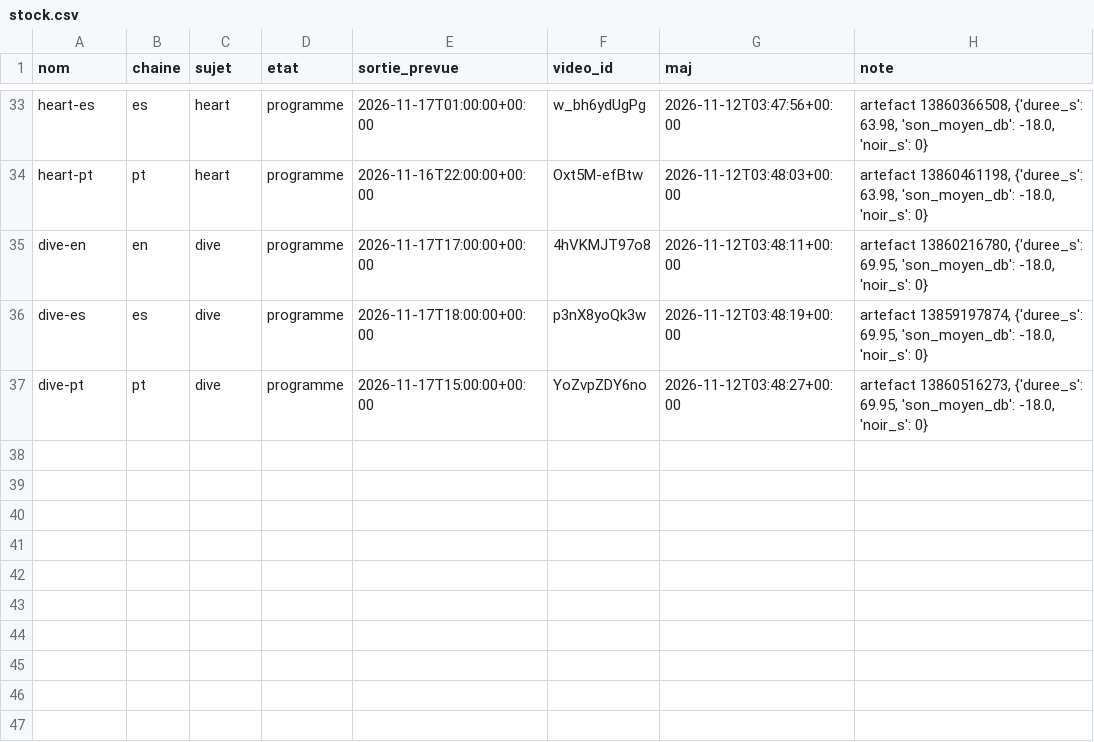
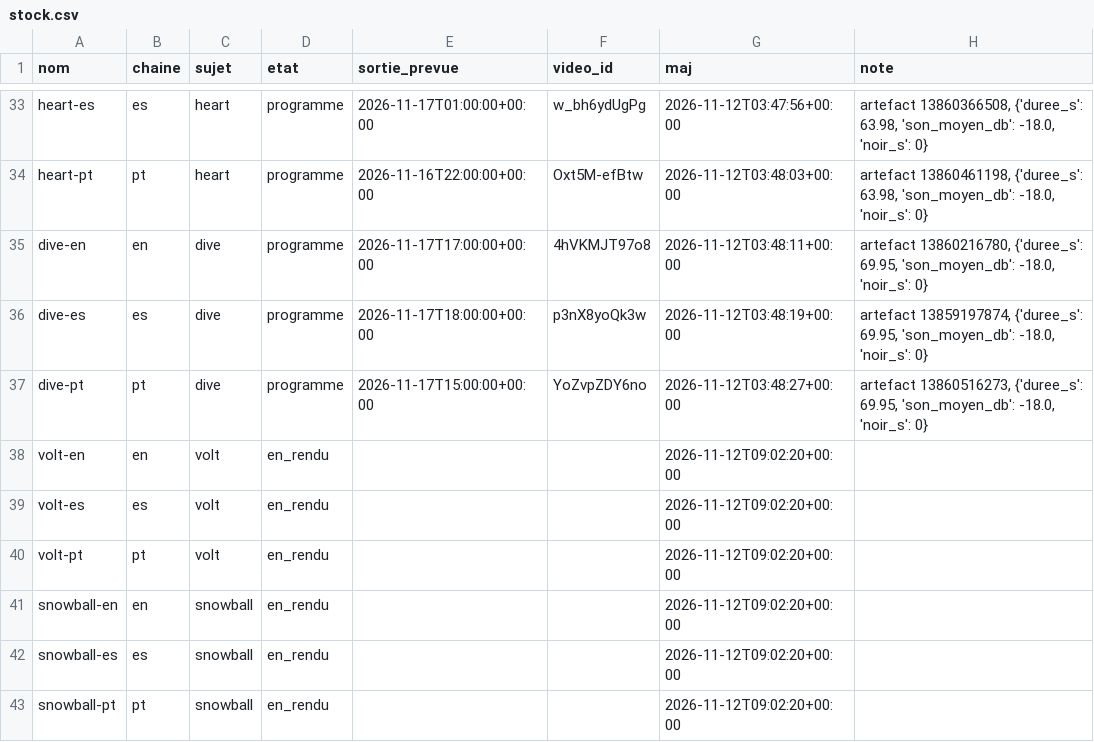
Before and after one commit to sueurhocqjules-droid/agence, a CSV file: registre/stock.csv, drawn as a sheet; only a part is shown, gaps mark what is left out.

```diff
--- a/registre/stock.csv
+++ b/registre/stock.csv
@@ -37 +37,7 @@ dive-es,es,dive,programme,2026-11-17T18:00:00+00:00,p3nX8yoQk3w,2026-11-12T03:48
 dive-pt,pt,dive,programme,2026-11-17T15:00:00+00:00,YoZvpZDY6no,2026-11-12T03:48:27+00:00,"artefact 13860516273, {'duree_s': 69.95, 'son_moyen_db': -18.0, 'noir_s': 0}"
+volt-en,en,volt,en_rendu,,,2026-11-12T09:02:20+00:00,
+volt-es,es,volt,en_rendu,,,2026-11-12T09:02:20+00:00,
+volt-pt,pt,volt,en_rendu,,,2026-11-12T09:02:20+00:00,
+snowball-en,en,snowball,en_rendu,,,2026-11-12T09:02:20+00:00,
+snowball-es,es,snowball,en_rendu,,,2026-11-12T09:02:20+00:00,
+snowball-pt,pt,snowball,en_rendu,,,2026-11-12T09:02:20+00:00,
```
Also changed, not shown: registre/couts.csv, 4 other files.
